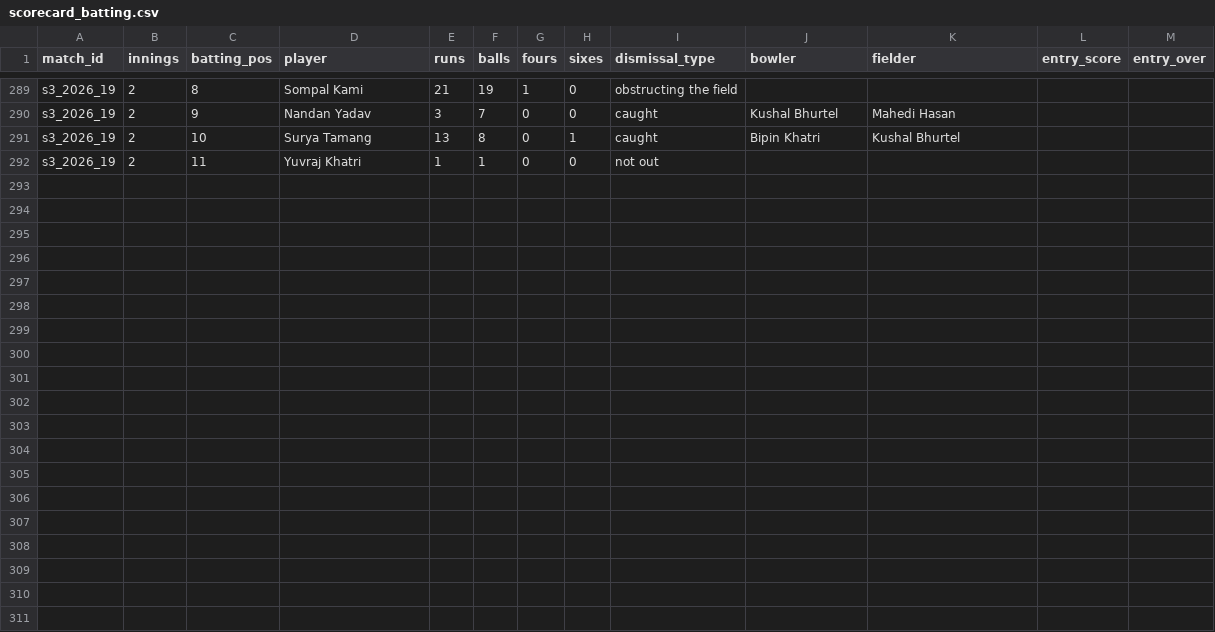
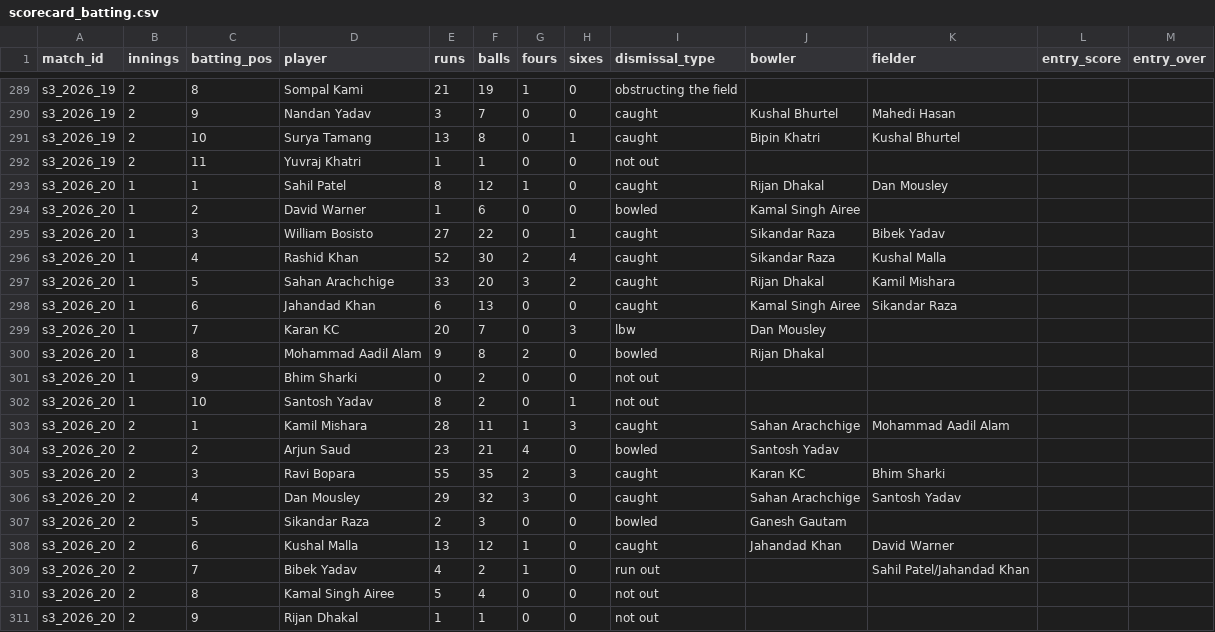
Before and after one commit to Dikshant-Neupane/CricNepal, a CSV file: data/capture/scorecard_batting.csv, drawn as a sheet; only a part is shown, gaps mark what is left out.

Commit message:
data: record Match 20 result, scorecard and team brief

```diff
--- a/data/capture/scorecard_batting.csv
+++ b/data/capture/scorecard_batting.csv
@@ -292 +292,20 @@ s3_2026_19,2,10,Surya Tamang,13,8,0,1,caught,Bipin Khatri,Kushal Bhurtel,,
 s3_2026_19,2,11,Yuvraj Khatri,1,1,0,0,not out,,,,
+s3_2026_20,1,1,Sahil Patel,8,12,1,0,caught,Rijan Dhakal,Dan Mousley,,
+s3_2026_20,1,2,David Warner,1,6,0,0,bowled,Kamal Singh Airee,,,
+s3_2026_20,1,3,William Bosisto,27,22,0,1,caught,Sikandar Raza,Bibek Yadav,,
+s3_2026_20,1,4,Rashid Khan,52,30,2,4,caught,Sikandar Raza,Kushal Malla,,
+s3_2026_20,1,5,Sahan Arachchige,33,20,3,2,caught,Rijan Dhakal,Kamil Mishara,,
+s3_2026_20,1,6,Jahandad Khan,6,13,0,0,caught,Kamal Singh Airee,Sikandar Raza,,
+s3_2026_20,1,7,Karan KC,20,7,0,3,lbw,Dan Mousley,,,
+s3_2026_20,1,8,Mohammad Aadil Alam,9,8,2,0,bowled,Rijan Dhakal,,,
+s3_2026_20,1,9,Bhim Sharki,0,2,0,0,not out,,,,
+s3_2026_20,1,10,Santosh Yadav,8,2,0,1,not out,,,,
+s3_2026_20,2,1,Kamil Mishara,28,11,1,3,caught,Sahan Arachchige,Mohammad Aadil Alam,,
+s3_2026_20,2,2,Arjun Saud,23,21,4,0,bowled,Santosh Yadav,,,
+s3_2026_20,2,3,Ravi Bopara,55,35,2,3,caught,Karan KC,Bhim Sharki,,
+s3_2026_20,2,4,Dan Mousley,29,32,3,0,caught,Sahan Arachchige,Santosh Yadav,,
+s3_2026_20,2,5,Sikandar Raza,2,3,0,0,bowled,Ganesh Gautam,,,
+s3_2026_20,2,6,Kushal Malla,13,12,1,0,caught,Jahandad Khan,David Warner,,
+s3_2026_20,2,7,Bibek Yadav,4,2,1,0,run out,,Sahil Patel/Jahandad Khan,,
+s3_2026_20,2,8,Kamal Singh Airee,5,4,0,0,not out,,,,
+s3_2026_20,2,9,Rijan Dhakal,1,1,0,0,not out,,,,
```
Also changed, not shown: data/capture/match_facts.csv, data/capture/scorecard_bowling.csv, 2 other files.
